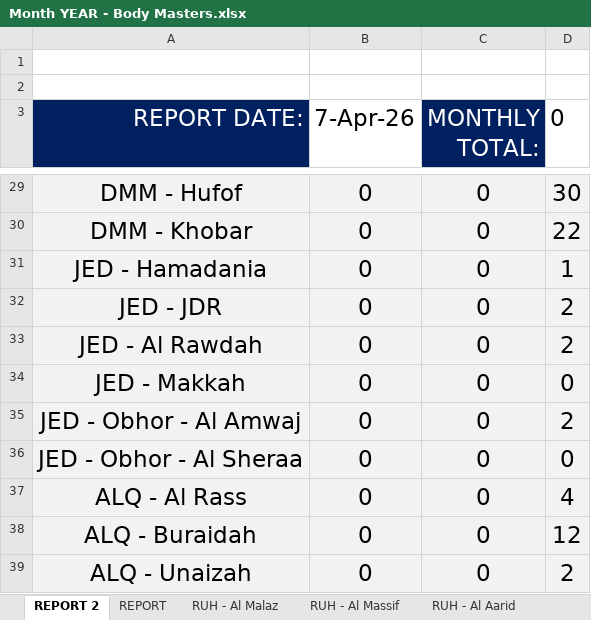
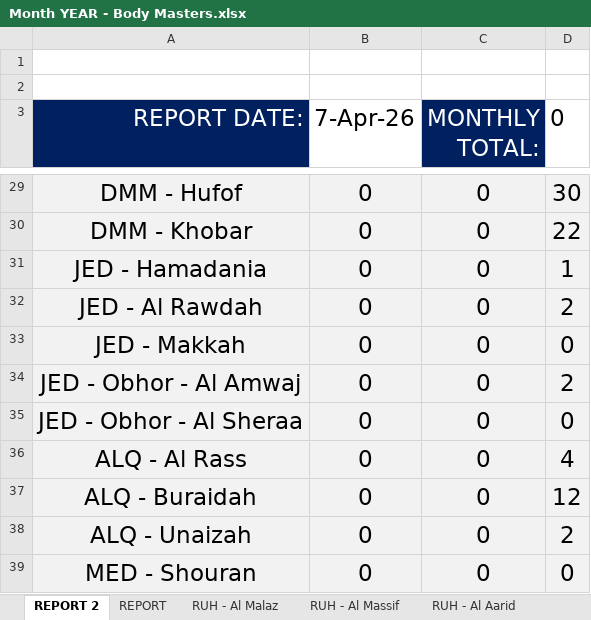
Before and after one commit to thefitxperience/VALD-automator, an Excel workbook: Month YEAR - Body Masters.xlsx, sheet REPORT 2, drawn as a sheet; only a part is shown, gaps mark what is left out; the shorter side is filled out with more unchanged rows; values as stored, in another font and other column widths than the file's, no borders; the diff names each change by its address in the sheet, - before the commit and + after, or states it on an @@ line.

```diff
--- a/Month YEAR - Body Masters.xlsx (sheet REPORT 2)
+++ b/Month YEAR - Body Masters.xlsx (sheet REPORT 2)
-row 32: JED - JDR | 0 | 0 | 2
```
Also changed, not shown: sheet REPORT, other sheet tabs.
